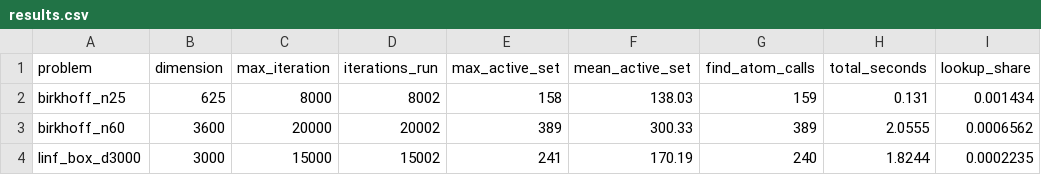
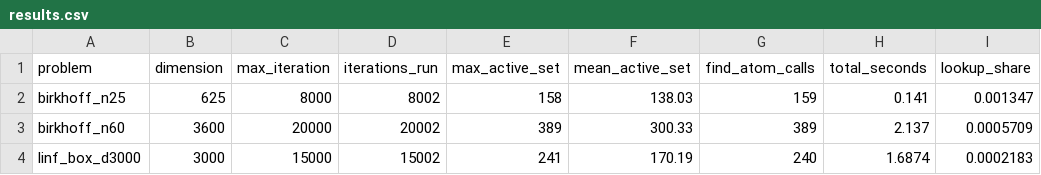
Before and after one commit to Tewf/frankwolfe-active-set-lookup, a CSV file: measurement/results.csv, drawn as a sheet.

Commit message:
Write up the answer, pinned to one final measured run
README.md leads with it: no, hashing would not have helped on what
was measured here — find_atom took under 0.14% of runtime across
three BPCG runs, and the microbenchmark's crossover (a few hundred to
several thousand atoms, or as few as 5 for artificially confusable
ones) was never approached. Re-ran both scripts once more so the
committed CSVs and every number quoted in prose agree exactly, since
MEASURING.md is explicit that the timings carry real machine noise
and a mismatch would be indistinguishable from a mistake. DECISIONS.md
carries the ready-to-post issue comment and what's still open;
references.md and what-is-where.md round out the house structure.

```diff
--- a/measurement/results.csv
+++ b/measurement/results.csv
@@ -1,4 +1,4 @@
 problem,dimension,max_iteration,iterations_run,max_active_set,mean_active_set,find_atom_calls,total_seconds,lookup_share
-birkhoff_n25,625,8000,8002,158,138.03,159,0.131,0.001434
-birkhoff_n60,3600,20000,20002,389,300.33,389,2.0555,0.0006562
-linf_box_d3000,3000,15000,15002,241,170.19,240,1.8244,0.0002235
+birkhoff_n25,625,8000,8002,158,138.03,159,0.141,0.001347
+birkhoff_n60,3600,20000,20002,389,300.33,389,2.137,0.0005709
+linf_box_d3000,3000,15000,15002,241,170.19,240,1.6874,0.0002183
```
Also changed, not shown: microbenchmark/results.csv, 7 other files.
